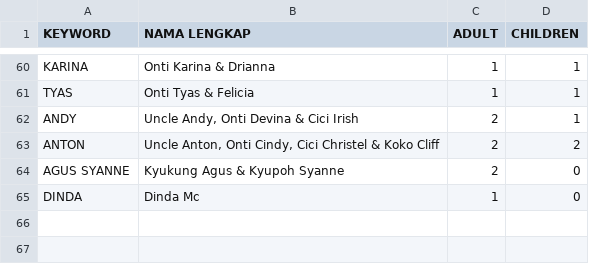
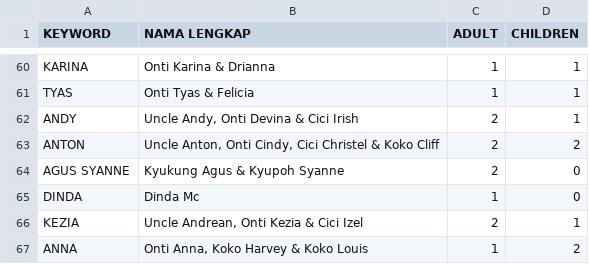
Before and after one commit to YeremiaJoy/joash-birthday, a CSV file: public/file/invitation.csv, drawn as a sheet; only a part is shown, gaps mark what is left out; the diff names each change by its address in the sheet, - before the commit and + after, or states it on an @@ line.

Commit message:
update guest list

```diff
--- a/public/file/invitation.csv
+++ b/public/file/invitation.csv
+row 66: KEZIA | Uncle Andrean, Onti Kezia & Cici Izel | 2 | 1
+row 67: ANNA | Onti Anna, Koko Harvey & Koko Louis | 1 | 2
```
